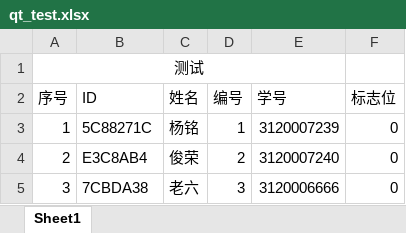
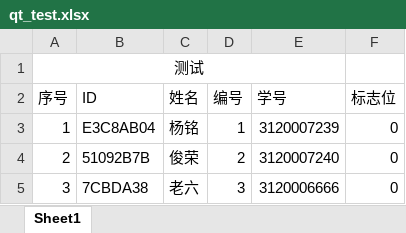
Before and after one commit to Ysjxamin/Ysjxamin, an Excel workbook: QT/qt_test.xlsx, sheet Sheet1, drawn as a sheet; values as stored, in another font and other column widths than the file's, no borders; the diff names each change by its address in the sheet, - before the commit and + after, or states it on an @@ line.

```diff
--- a/QT/qt_test.xlsx (sheet Sheet1)
+++ b/QT/qt_test.xlsx (sheet Sheet1)
-B3 (ID): 5C88271C
+B3 (ID): E3C8AB04
-B4 (ID): E3C8AB4
+B4 (ID): 51092B7B
```
Also changed, not shown: 8 other files.
